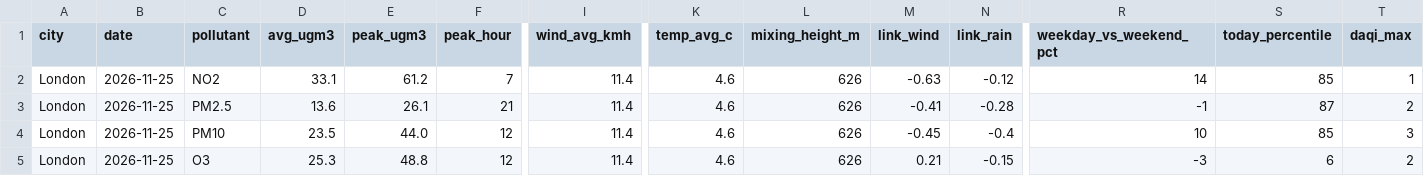
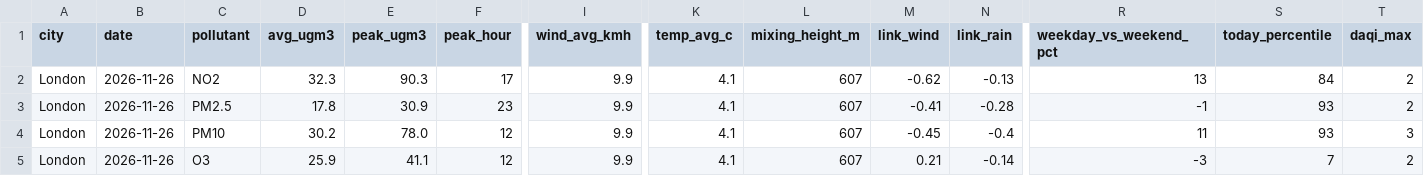
Before and after one commit to AbassLanre/air-quality-agent, a CSV file: data/latest/summary.csv, drawn as a sheet; only a part is shown, gaps mark what is left out; the diff covers the shown part only; the diff names each change by its address in the sheet, - before the commit and + after, or states it on an @@ line.

```diff
--- a/data/latest/summary.csv
+++ b/data/latest/summary.csv
-B2:B5 (date): 2026-11-25
+B2:B5 (date): 2026-11-26
-D2 (avg_ugm3): 33.1
+D2 (avg_ugm3): 32.3
-E2 (peak_ugm3): 61.2
+E2 (peak_ugm3): 90.3
-F2 (peak_hour): 7
+F2 (peak_hour): 17
-I2:I5 (wind_avg_kmh): 11.4
+I2:I5 (wind_avg_kmh): 9.9
-K2:K5 (temp_avg_c): 4.6
+K2:K5 (temp_avg_c): 4.1
-L2:L5 (mixing_height_m): 626
+L2:L5 (mixing_height_m): 607
-M2 (link_wind): -0.63
+M2 (link_wind): -0.62
-N2 (link_rain): -0.12
+N2 (link_rain): -0.13
-R2 (weekday_vs_weekend_pct): 14
+R2 (weekday_vs_weekend_pct): 13
-S2 (today_percentile): 85
+S2 (today_percentile): 84
-T2 (daqi_max): 1
+T2 (daqi_max): 2
-D3 (avg_ugm3): 13.6
+D3 (avg_ugm3): 17.8
-E3 (peak_ugm3): 26.1
+E3 (peak_ugm3): 30.9
-F3 (peak_hour): 21
+F3 (peak_hour): 23
-S3 (today_percentile): 87
+S3 (today_percentile): 93
-D4 (avg_ugm3): 23.5
+D4 (avg_ugm3): 30.2
-E4 (peak_ugm3): 44.0
+E4 (peak_ugm3): 78.0
-R4 (weekday_vs_weekend_pct): 10
+R4 (weekday_vs_weekend_pct): 11
-S4 (today_percentile): 85
+S4 (today_percentile): 93
-D5 (avg_ugm3): 25.3
+D5 (avg_ugm3): 25.9
-E5 (peak_ugm3): 48.8
+E5 (peak_ugm3): 41.1
-N5 (link_rain): -0.15
+N5 (link_rain): -0.14
-S5 (today_percentile): 6
+S5 (today_percentile): 7
```
Also changed, not shown: 2 edited cells elsewhere in this file, data/latest/daily.csv, 3 other files.
